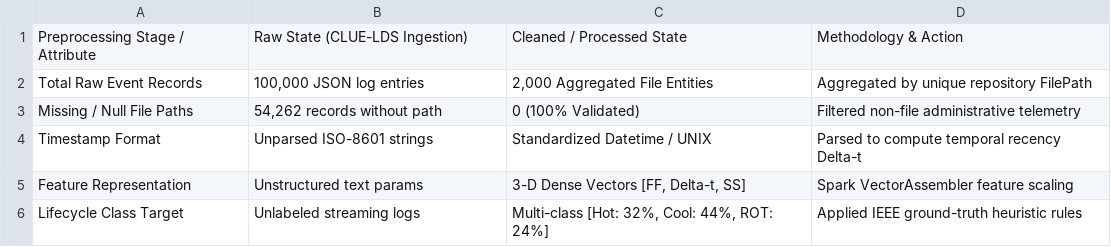
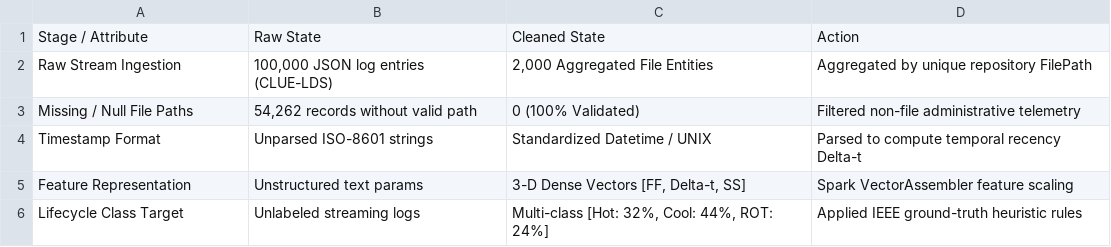
Before and after one commit to harshan46/BDE_Project, a CSV file: code/preprocessing_results_table.csv (was preprocessing_results_table.csv), drawn as a sheet.

```diff
--- a/preprocessing_results_table.csv
+++ b/code/preprocessing_results_table.csv
@@ -1,4 +1,4 @@
-Preprocessing Stage / Attribute,Raw State (CLUE-LDS Ingestion),Cleaned / Processed State,Methodology & Action
-Total Raw Event Records,"100,000 JSON log entries","2,000 Aggregated File Entities",Aggregated by unique repository FilePath
-Missing / Null File Paths,"54,262 records without path",0 (100% Validated),Filtered non-file administrative telemetry
+Stage / Attribute,Raw State,Cleaned State,Action
+Raw Stream Ingestion,"100,000 JSON log entries (CLUE-LDS)","2,000 Aggregated File Entities",Aggregated by unique repository FilePath
+Missing / Null File Paths,"54,262 records without valid path",0 (100% Validated),Filtered non-file administrative telemetry
 Timestamp Format,Unparsed ISO-8601 strings,Standardized Datetime / UNIX,Parsed to compute temporal recency Delta-t
```
Also changed, not shown: 51 other files.
